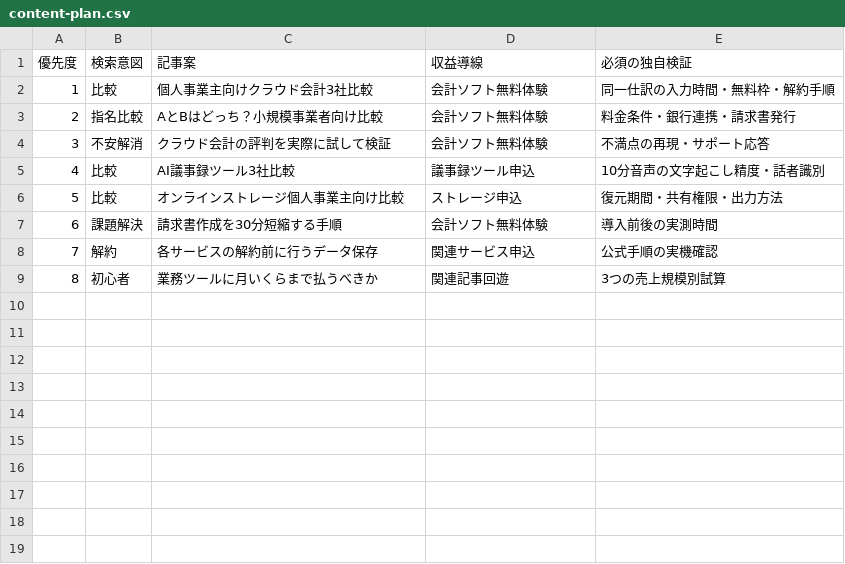
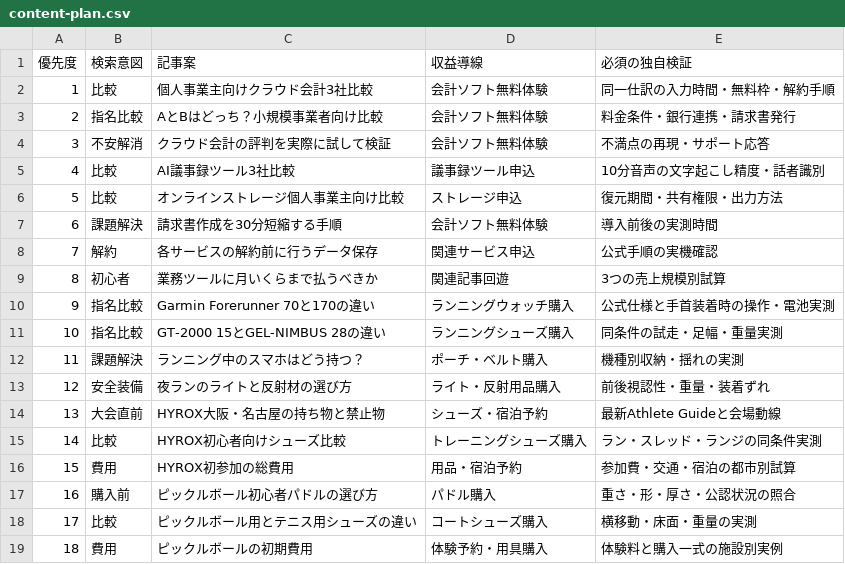
Before and after one commit to Isseyuuu/shigoto-dogu, a CSV file: content-plan.csv, drawn as a sheet.

Commit message:
Add running HYROX and pickleball guides

```diff
--- a/content-plan.csv
+++ b/content-plan.csv
@@ -9 +9,11 @@
 8,初心者,業務ツールに月いくらまで払うべきか,関連記事回遊,3つの売上規模別試算
+9,指名比較,Garmin Forerunner 70と170の違い,ランニングウォッチ購入,公式仕様と手首装着時の操作・電池実測
+10,指名比較,GT-2000 15とGEL-NIMBUS 28の違い,ランニングシューズ購入,同条件の試走・足幅・重量実測
+11,課題解決,ランニング中のスマホはどう持つ？,ポーチ・ベルト購入,機種別収納・揺れの実測
+12,安全装備,夜ランのライトと反射材の選び方,ライト・反射用品購入,前後視認性・重量・装着ずれ
+13,大会直前,HYROX大阪・名古屋の持ち物と禁止物,シューズ・宿泊予約,最新Athlete Guideと会場動線
+14,比較,HYROX初心者向けシューズ比較,トレーニングシューズ購入,ラン・スレッド・ランジの同条件実測
+15,費用,HYROX初参加の総費用,用品・宿泊予約,参加費・交通・宿泊の都市別試算
+16,購入前,ピックルボール初心者パドルの選び方,パドル購入,重さ・形・厚さ・公認状況の照合
+17,比較,ピックルボール用とテニス用シューズの違い,コートシューズ購入,横移動・床面・重量の実測
+18,費用,ピックルボールの初期費用,体験予約・用具購入,体験料と購入一式の施設別実例
```
Also changed, not shown: 10 other files.
